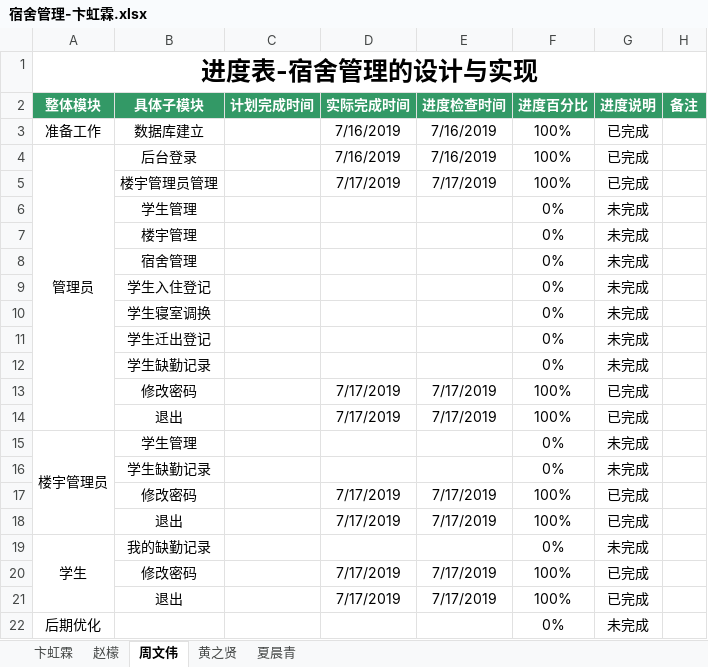
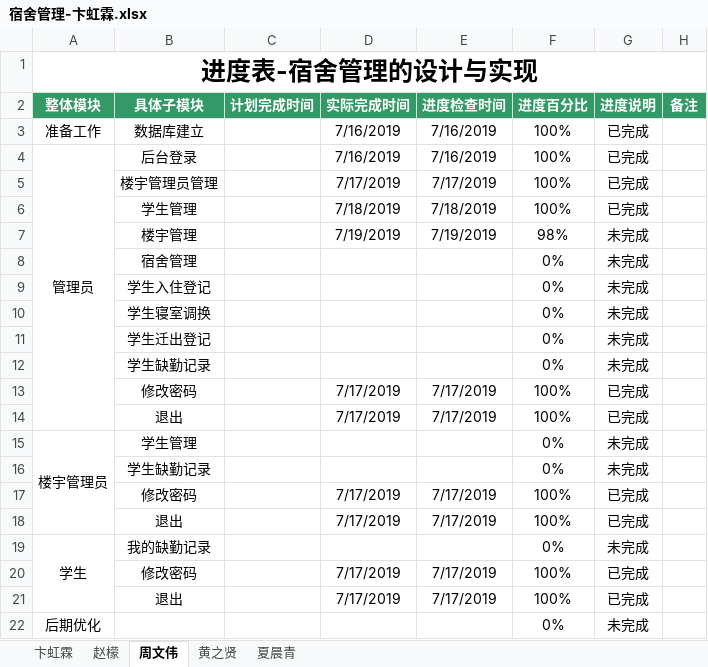
Before and after one commit to dormitory-bhl/dormitory, an Excel workbook: 宿舍管理-卞虹霖.xlsx, sheet 周文伟, drawn as a sheet; values as stored, in another font and other column widths than the file's, no borders; removed rows and columns are numbered as before the commit, all else as after; the diff names each change by its address in the sheet, - before the commit and + after, or states it on an @@ line.

Commit message:
zhou0719

```diff
--- a/宿舍管理-卞虹霖.xlsx (sheet 周文伟)
+++ b/宿舍管理-卞虹霖.xlsx (sheet 周文伟)
-row 6:  | 学生管理 |  |  |  | 0% | 未完成
-row 7:  | 楼宇管理 |  |  |  | 0% | 未完成
+row 6:  | 学生管理 |  | 7/18/2019 | 7/18/2019 | 100% | 已完成
+row 7:  | 楼宇管理 |  | 7/19/2019 | 7/19/2019 | 98% | 未完成
```
